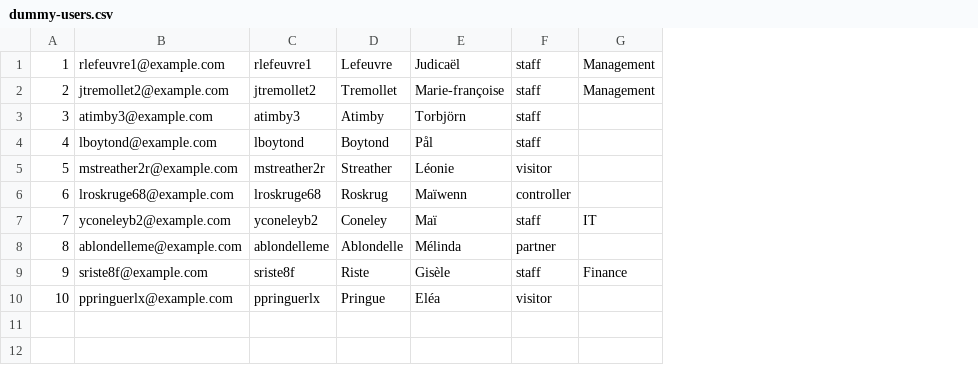
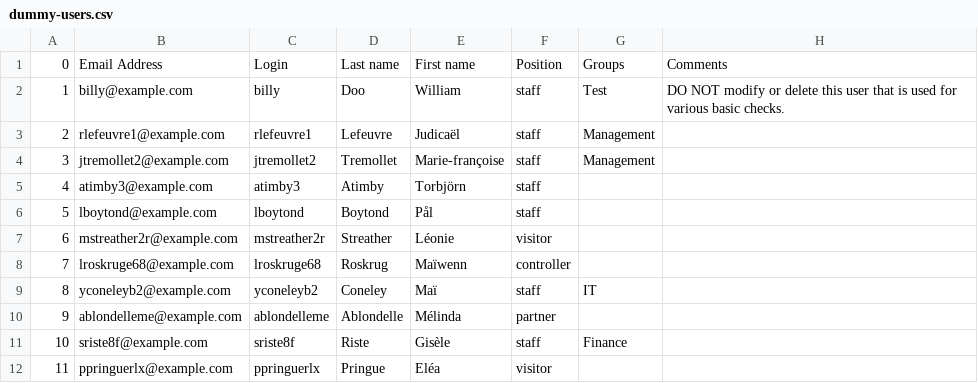
Before and after one commit to pydio/ldap-testing, a CSV file: assets/tiny/dummy-users.csv, drawn as a sheet; addresses are those after the commit; the diff names each change by its address in the sheet, - before the commit and + after, or states it on an @@ line.

Commit message:
WIP: also prepare group generation

```diff
--- a/assets/tiny/dummy-users.csv
+++ b/assets/tiny/dummy-users.csv
+column H, empty
+row 1: 0 | Email Address | Login | Last name | First name | Position | Groups | Comments
+row 2: 1 | billy@example.com | billy | Doo | William | staff | Test | DO NOT modify or delete this user that is used for various basic checks.
@@ column A renumbered from row 3 down @@
```
Also changed, not shown: 6 other files.
